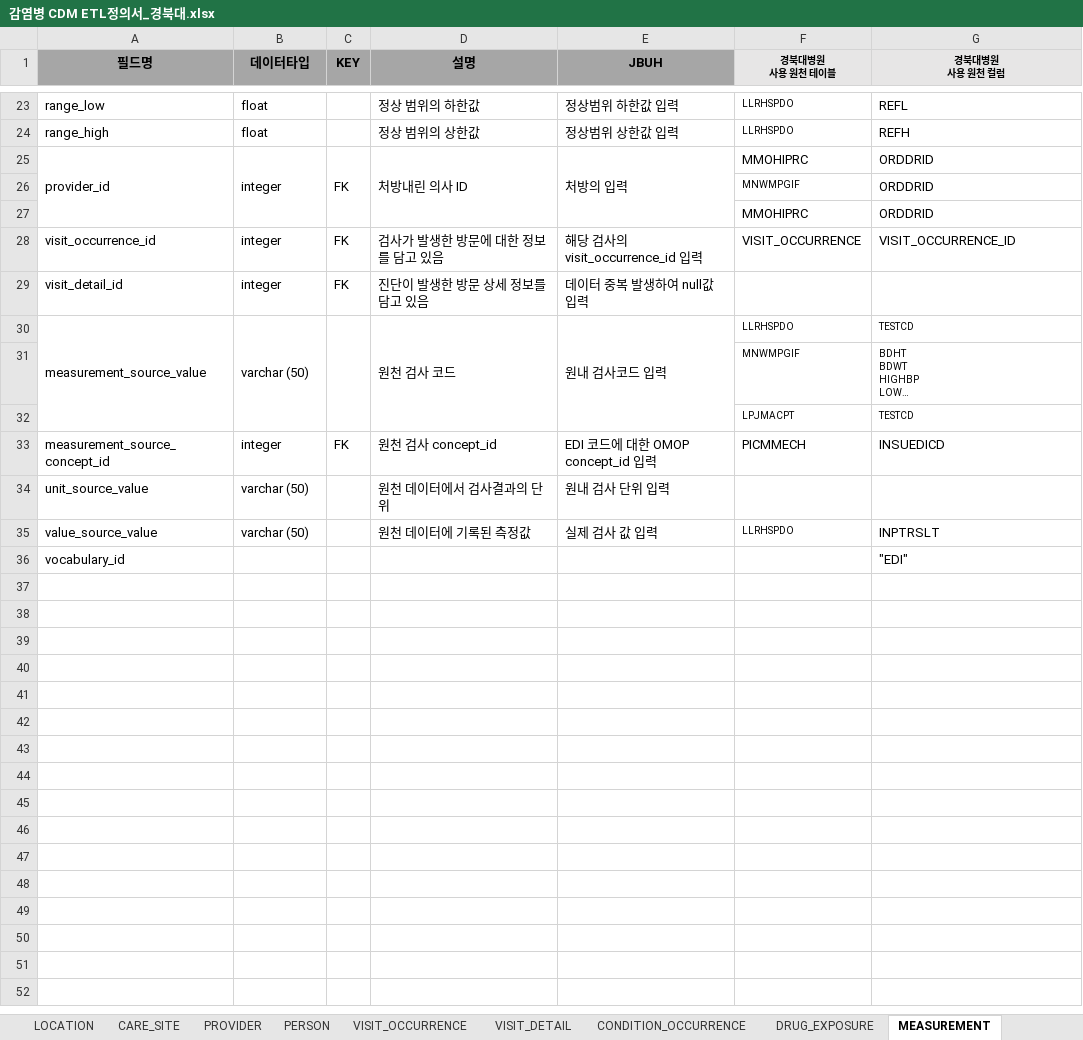
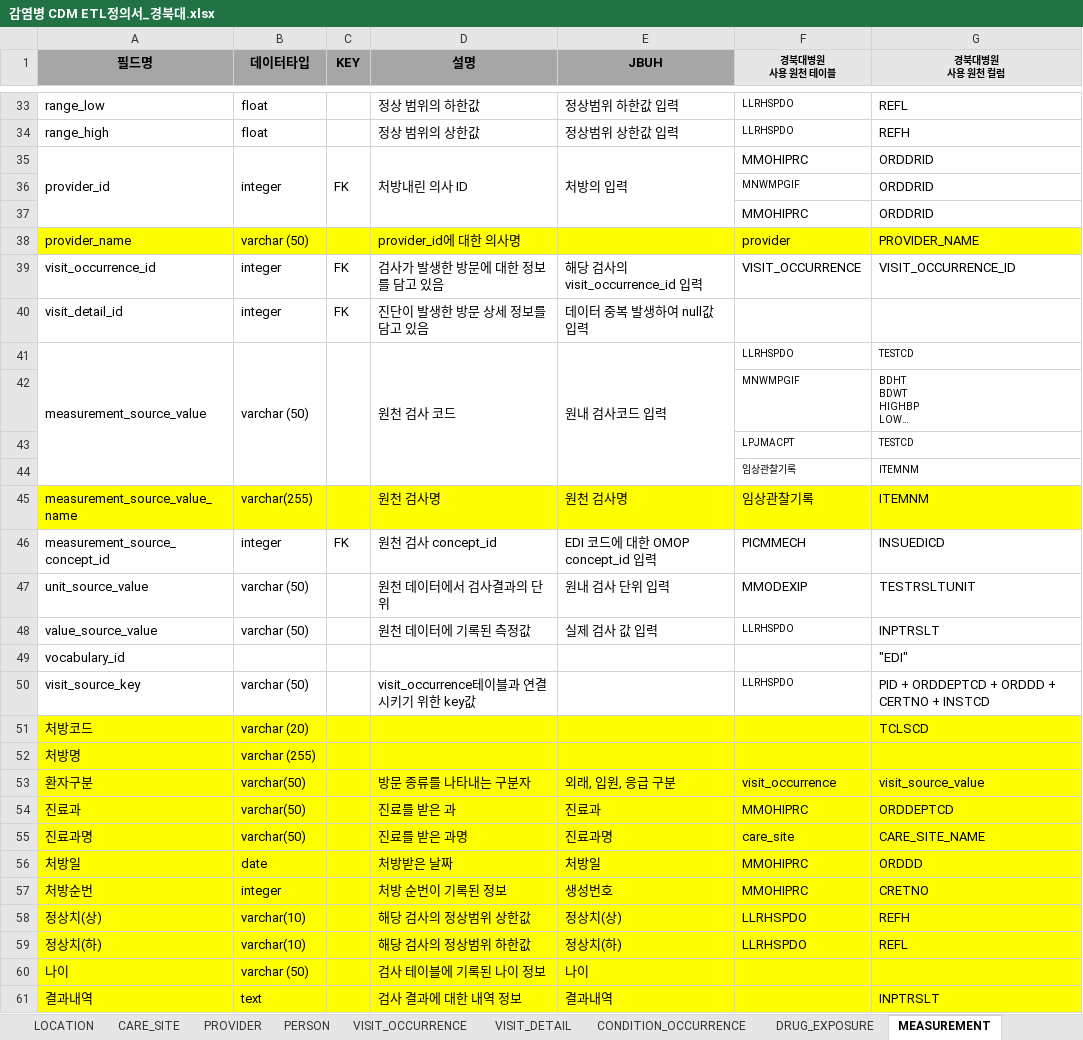
Before and after one commit to simsang1l/Infectious_CDM, an Excel workbook: KNUH/감염병 CDM ETL정의서_경북대.xlsx, sheet MEASUREMENT, drawn as a sheet; only a part is shown, gaps mark what is left out; long unchanged cells end in …; values as stored, in another font and other column widths than the file's, no borders; addresses are those after the commit; the diff covers the shown part only; the diff names each change by its address in the sheet, - before the commit and + after, or states it on an @@ line.

```diff
--- a/KNUH/감염병 CDM ETL정의서_경북대.xlsx (sheet MEASUREMENT)
+++ b/KNUH/감염병 CDM ETL정의서_경북대.xlsx (sheet MEASUREMENT)
+row 38: provider_name | varchar (50) |  | provider_id에 대한 의사명 |  | provider | PROVIDER_NAME
+row 44:  |  |  |  |  | 임상관찰기록 | ITEMNM
+row 45: measurement_source_value_name | varchar(255) |  | 원천 검사명 | 원천 검사명 | 임상관찰기록 | ITEMNM
-F47 (경북대병원 사용 원천 테이블): (empty)
+F47 (경북대병원 사용 원천 테이블): MMODEXIP
-G47 (경북대병원 사용 원천 컬럼): (empty)
+G47 (경북대병원 사용 원천 컬럼): TESTRSLTUNIT
+row 50: visit_source_key | varchar (50) |  | visit_occurrence테이블과 연결시키기 위한 key값 |  | LLRHSPDO | PID + ORDDEPTCD + ORDDD + CERTNO + INSTCD
+row 51: 처방코드 | varchar (20) |  |  |  |  | TCLSCD
+row 52: 처방명 | varchar (255)
+row 53: 환자구분 | varchar(50) |  | 방문 종류를 나타내는 구분자 | 외래, 입원, 응급 구분 | visit_occurrence | visit_source_value
+row 54: 진료과 | varchar(50) |  | 진료를 받은 과 | 진료과 | MMOHIPRC | ORDDEPTCD
+row 55: 진료과명 | varchar(50) |  | 진료를 받은 과명 | 진료과명 | care_site | CARE_SITE_NAME
+row 56: 처방일 | date |  | 처방받은 날짜 | 처방일 | MMOHIPRC | ORDDD
+row 57: 처방순번 | integer |  | 처방 순번이 기록된 정보 | 생성번호 | MMOHIPRC | CRETNO
+row 58: 정상치(상) | varchar(10) |  | 해당 검사의 정상범위 상한값 | 정상치(상) | LLRHSPDO | REFH
+row 59: 정상치(하) | varchar(10) |  | 해당 검사의 정상범위 하한값 | 정상치(하) | LLRHSPDO | REFL
+row 60: 나이 | varchar (50) |  | 검사 테이블에 기록된 나이 정보 | 나이
+row 61: 결과내역 | text |  | 검사 결과에 대한 내역 정보 | 결과내역 |  | INPTRSLT
```
Also changed, not shown: 10 added rows elsewhere in this sheet, sheet DRUG_EXPOSURE, sheet PROCEDURE_OCCURRENCE, sheet CONDITION_OCCURRENCE, sheet VISIT_OCCURRENCE, sheet PERSON, sheet PROVIDER, 2 more sheets, 3 other files.
